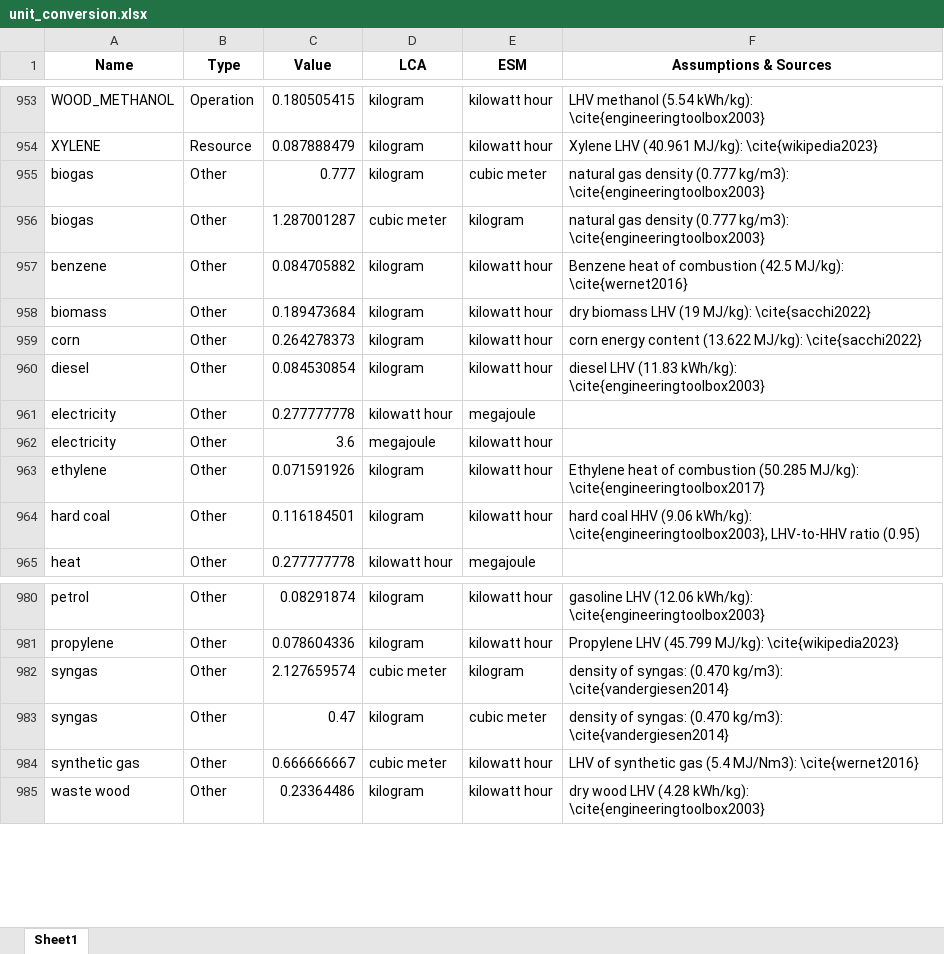
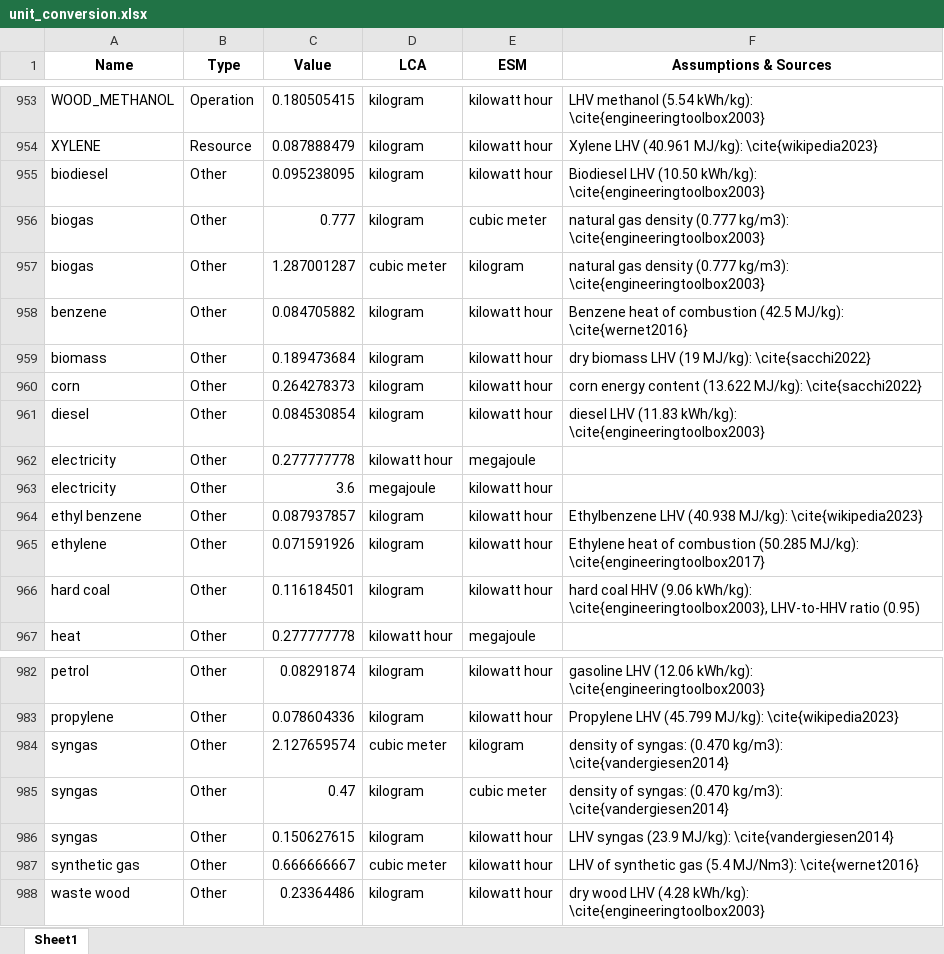
Before and after one commit to CIRAIG/EnergyScope-Quebec, an Excel workbook: projects/lca/04_Burden_shifting/01_Notebooks/Data/unit_conversion.xlsx, sheet Sheet1, drawn as a sheet; only a part is shown, gaps mark what is left out; values as stored, in another font and other column widths than the file's, no borders; the diff names each change by its address in the sheet, - before the commit and + after, or states it on an @@ line.

Commit message:
chore(lca): added a few conversion factors for efficiency computations (Other)

```diff
--- a/projects/lca/04_Burden_shifting/01_Notebooks/Data/unit_conversion.xlsx (sheet Sheet1)
+++ b/projects/lca/04_Burden_shifting/01_Notebooks/Data/unit_conversion.xlsx (sheet Sheet1)
+row 955: biodiesel | Other | 0.095238095 | kilogram | kilowatt hour | Biodiesel LHV (10.50 kWh/kg): \cite{engineeringtoolbox2003}
+row 964: ethyl benzene | Other | 0.087937857 | kilogram | kilowatt hour | Ethylbenzene LHV (40.938 MJ/kg): \cite{wikipedia2023}
+row 986: syngas | Other | 0.150627615 | kilogram | kilowatt hour | LHV syngas (23.9 MJ/kg): \cite{vandergiesen2014}
```
